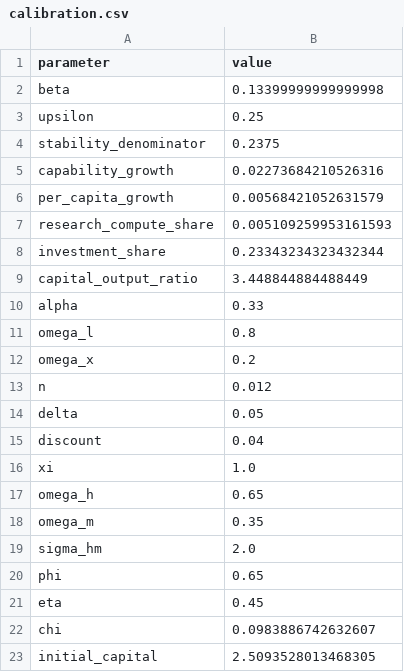
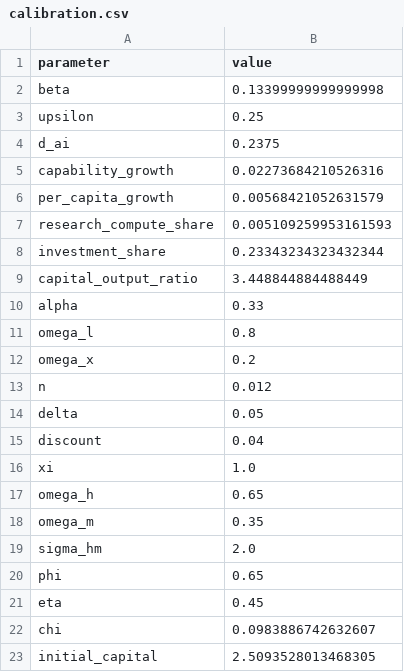
Before and after one commit to oliverpardo1979/AI-Future-Paper, a CSV file: numerical/calibration.csv, drawn as a sheet.

```diff
--- a/numerical/calibration.csv
+++ b/numerical/calibration.csv
@@ -3,3 +3,3 @@ beta,0.13399999999999998
 upsilon,0.25
-stability_denominator,0.2375
+d_ai,0.2375
 capability_growth,0.02273684210526316
```
Also changed, not shown: numerical/scenario_summary.csv, numerical/validation.csv, 12 other files.
